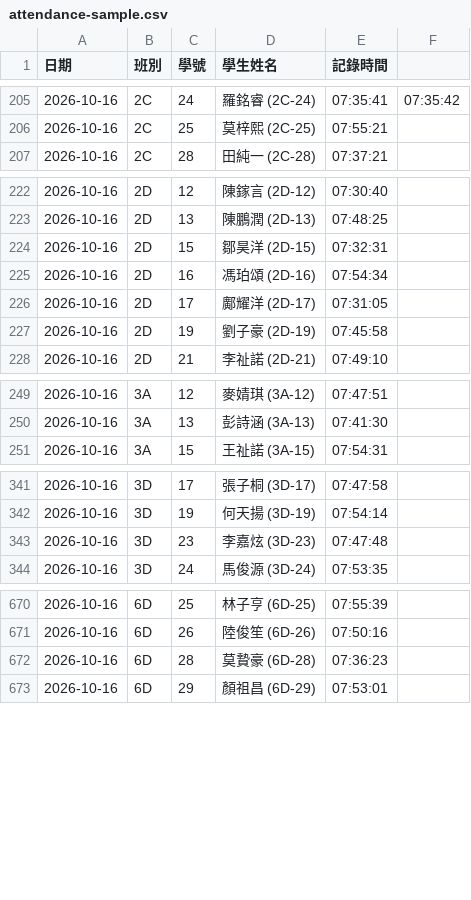
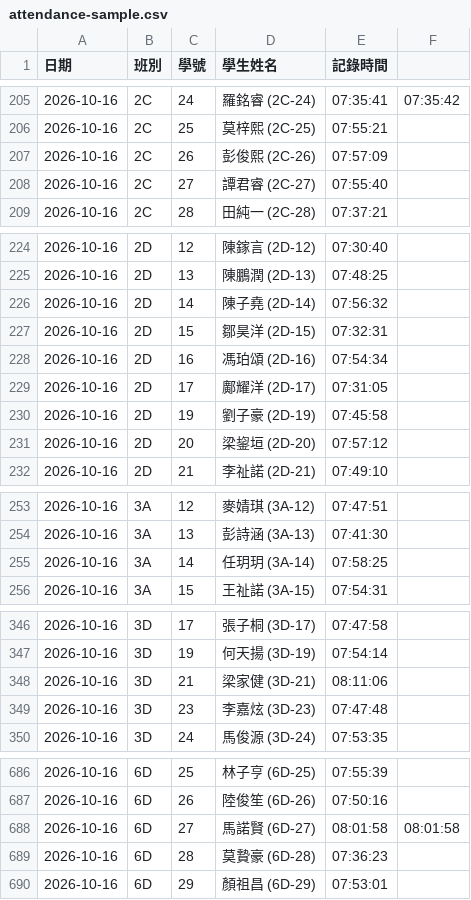
Before and after one commit to tlc-cmyk/lwfss-timetable, a CSV file: attendance-sample.csv, drawn as a sheet; only a part is shown, gaps mark what is left out; the diff covers the shown part only.

Commit message:
Update attendance 2026-10-16

```diff
--- a/attendance-sample.csv
+++ b/attendance-sample.csv
@@ -206,2 +206,4 @@
 "2026-10-16"	"2C"	"25"	"莫梓熙 (2C-25)"	"07:55:21"
+"2026-10-16"	"2C"	"26"	"彭俊熙 (2C-26)"	"07:57:09"
+"2026-10-16"	"2C"	"27"	"譚君睿 (2C-27)"	"07:55:40"
 "2026-10-16"	"2C"	"28"	"田純一 (2C-28)"	"07:37:21"
@@ -223,2 +225,3 @@
 "2026-10-16"	"2D"	"13"	"陳鵬潤 (2D-13)"	"07:48:25"
+"2026-10-16"	"2D"	"14"	"陳子堯 (2D-14)"	"07:56:32"
 "2026-10-16"	"2D"	"15"	"鄒昊洋 (2D-15)"	"07:32:31"
@@ -227,2 +230,3 @@
 "2026-10-16"	"2D"	"19"	"劉子豪 (2D-19)"	"07:45:58"
+"2026-10-16"	"2D"	"20"	"梁鋆垣 (2D-20)"	"07:57:12"
 "2026-10-16"	"2D"	"21"	"李祉諾 (2D-21)"	"07:49:10"
@@ -250,2 +254,3 @@
 "2026-10-16"	"3A"	"13"	"彭詩涵 (3A-13)"	"07:41:30"
+"2026-10-16"	"3A"	"14"	"任玥玥 (3A-14)"	"07:58:25"
 "2026-10-16"	"3A"	"15"	"王祉諾 (3A-15)"	"07:54:31"
@@ -342,2 +347,3 @@
 "2026-10-16"	"3D"	"19"	"何天揚 (3D-19)"	"07:54:14"
+"2026-10-16"	"3D"	"21"	"梁家健 (3D-21)"	"08:11:06"
 "2026-10-16"	"3D"	"23"	"李嘉炫 (3D-23)"	"07:47:48"
@@ -671,2 +687,3 @@
 "2026-10-16"	"6D"	"26"	"陸俊笙 (6D-26)"	"07:50:16"
+"2026-10-16"	"6D"	"27"	"馬諾賢 (6D-27)"	"08:01:58"	"08:01:58"
 "2026-10-16"	"6D"	"28"	"莫贄豪 (6D-28)"	"07:36:23"
```
Also changed, not shown: 11 added rows and 1 edited cell elsewhere in this file, 1 other file.
